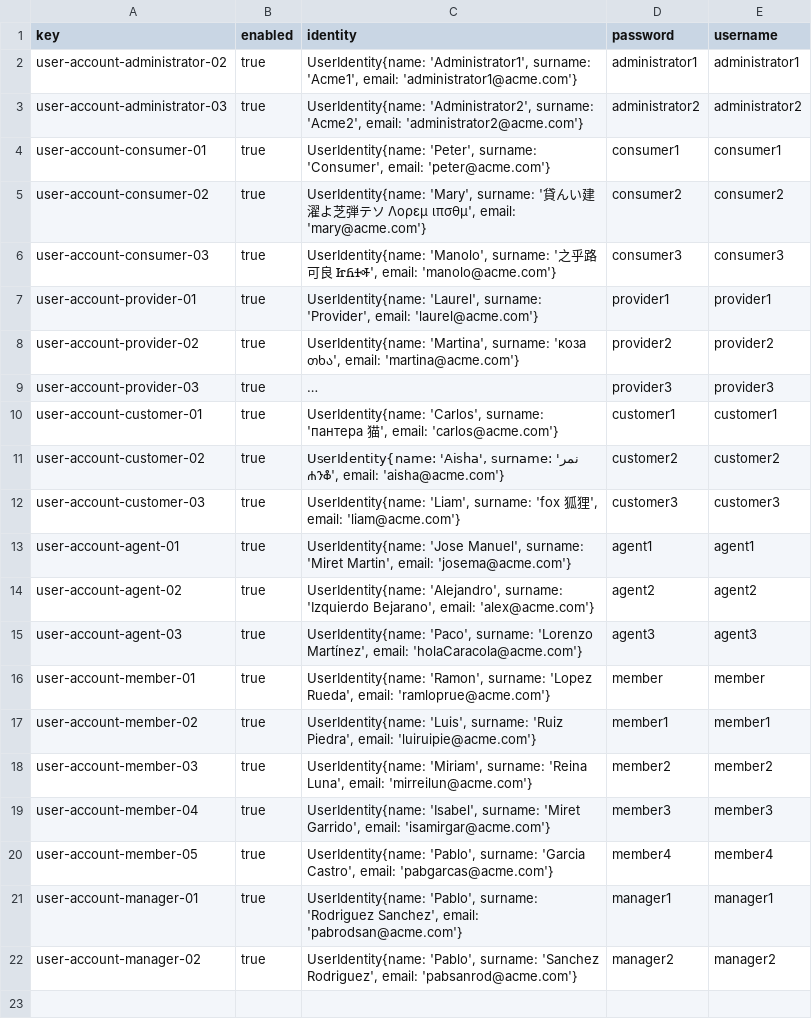
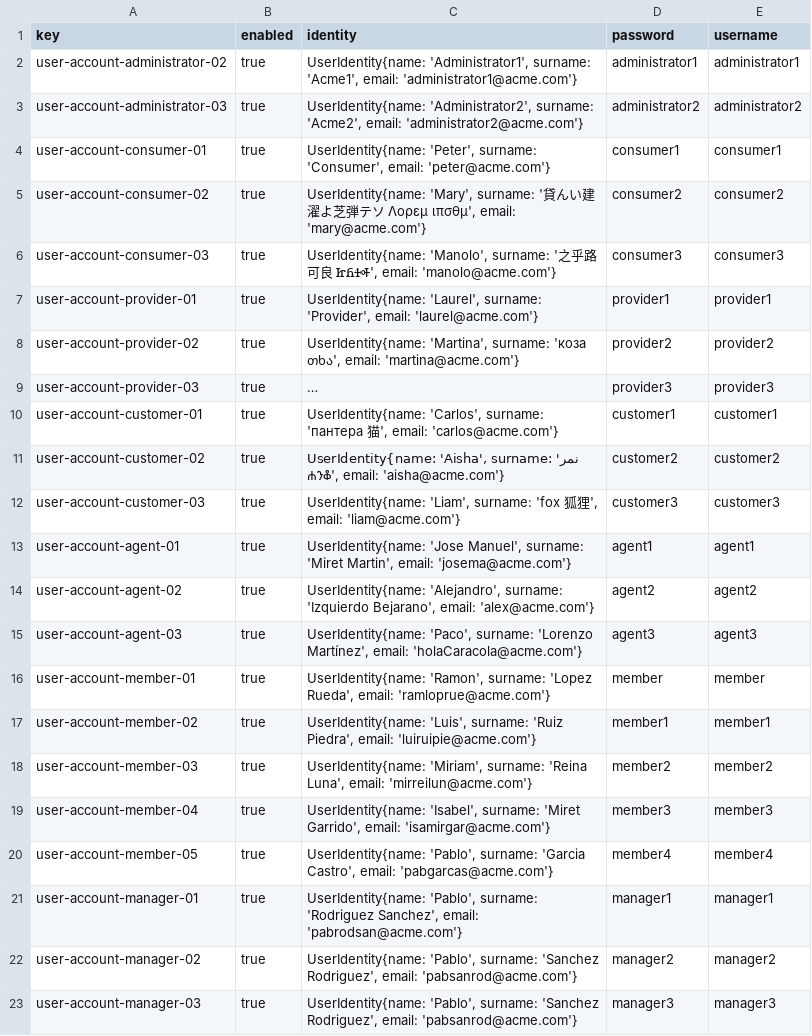
Before and after one commit to alenicbra/acme-ans, a CSV file: src/main/resources/WEB-INF/data/sample/user-account.csv, drawn as a sheet; long unchanged cells end in …; the diff names each change by its address in the sheet, - before the commit and + after, or states it on an @@ line.

```diff
--- a/src/main/resources/WEB-INF/data/sample/user-account.csv
+++ b/src/main/resources/WEB-INF/data/sample/user-account.csv
+row 23: user-account-manager-03 | true | UserIdentity{name: 'Pablo', surname: 'Sanchez Rodriguez', email: 'pabsanrod@acme.com'} | manager3 | manager3
```
Also changed, not shown: 5 other files.
